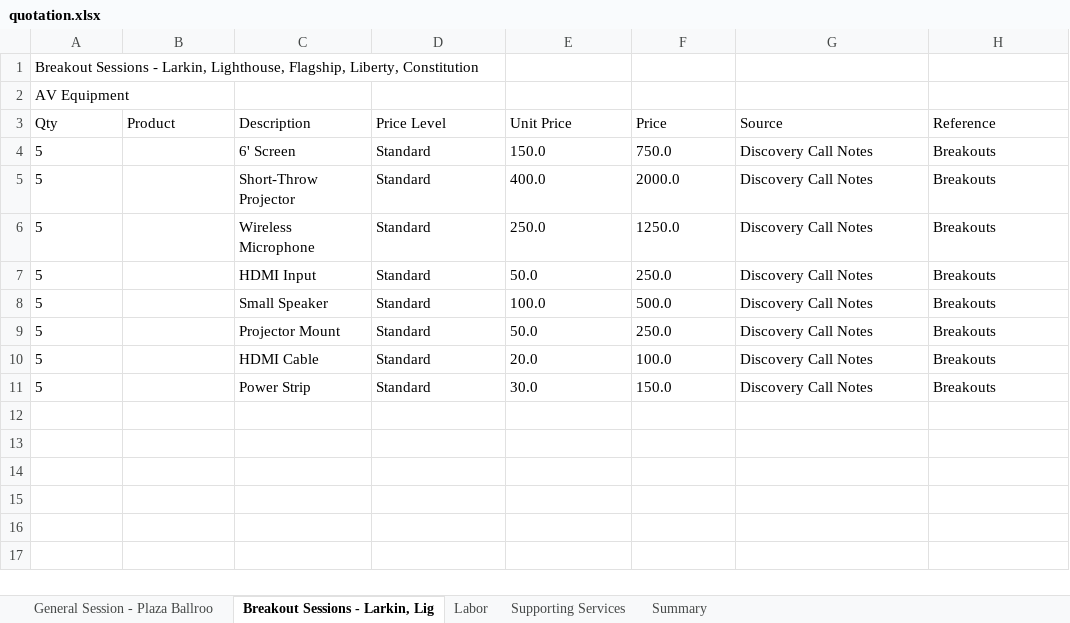
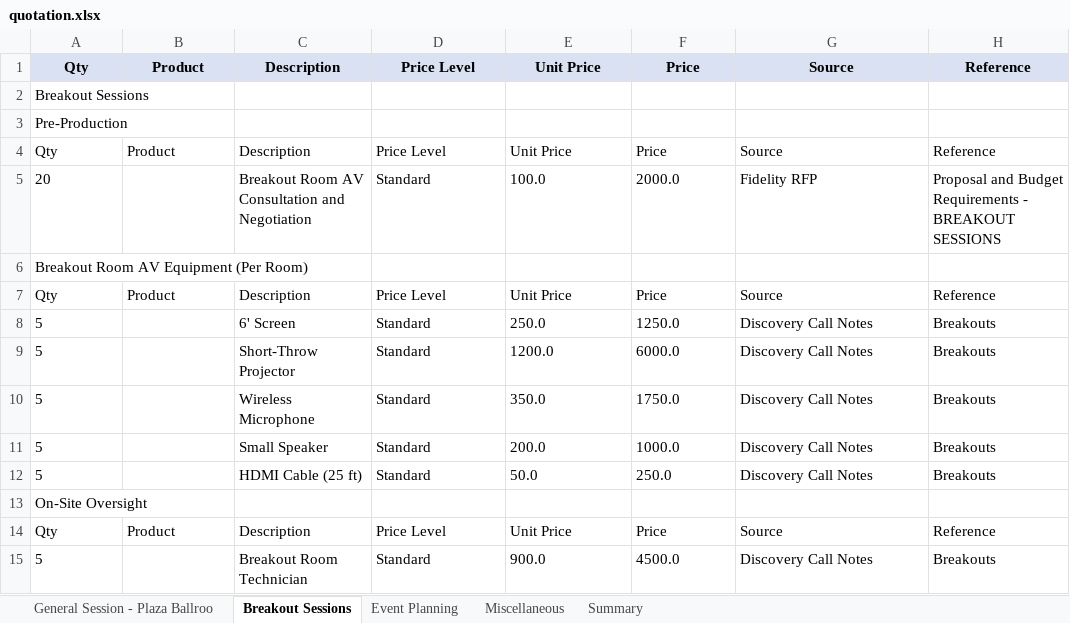
Before and after one commit to chitraa-cj/Quotation-Generator, an Excel workbook: quotation.xlsx, sheet Breakout Sessions, drawn as a sheet; values as stored, in another font and other column widths than the file's, no borders; removed rows and columns are numbered as before the commit, all else as after; the diff names each change by its address in the sheet, - before the commit and + after, or states it on an @@ line.

```diff
--- a/quotation.xlsx (sheet Breakout Sessions)
+++ b/quotation.xlsx (sheet Breakout Sessions)
-sheet tab: Breakout Sessions - Larkin, Lig
+sheet tab: Breakout Sessions
-sheet tab: Labor
+sheet tab: Event Planning
-sheet tab: Supporting Services
+sheet tab: Miscellaneous
-row 1: Breakout Sessions - Larkin, Lighthouse, Flagship, Liberty, Constitution
-row 2: AV Equipment
@@ A1:H1 fill: none → #D9E1F2, bold: off → on, alignment: left → center @@
+row 2: Breakout Sessions
+row 3: Pre-Production
+row 4: Qty | Product | Description | Price Level | Unit Price | Price | Source | Reference
+row 5: 20 |  | Breakout Room AV Consultation and Negotiation | Standard | 100.0 | 2000.0 | Fidelity RFP | Proposal and Budget Requirements - BREAKOUT SESSIONS
+row 6: Breakout Room AV Equipment (Per Room)
+row 7: Qty | Product | Description | Price Level | Unit Price | Price | Source | Reference
-E8: 150.0
+E8: 250.0
-F8: 750.0
+F8: 1250.0
-E9: 400.0
+E9: 1200.0
-F9: 2000.0
+F9: 6000.0
-E10: 250.0
+E10: 350.0
-F10: 1250.0
+F10: 1750.0
-row 7: 5 |  | HDMI Input | Standard | 50.0 | 250.0 | Discovery Call Notes | Breakouts
-E11: 100.0
+E11: 200.0
-F11: 500.0
+F11: 1000.0
-C12: Projector Mount
+C12: HDMI Cable (25 ft)
-row 10: 5 |  | HDMI Cable | Standard | 20.0 | 100.0 | Discovery Call Notes | Breakouts
+row 13: On-Site Oversight
+row 14: Qty | Product | Description | Price Level | Unit Price | Price | Source | Reference
-C15: Power Strip
+C15: Breakout Room Technician
-E15: 30.0
+E15: 900.0
-F15: 150.0
+F15: 4500.0
```
Also changed, not shown: sheet General Session - Plaza Ballroo, sheet Event Planning, sheet Miscellaneous, sheet Summary, 3 other files.
